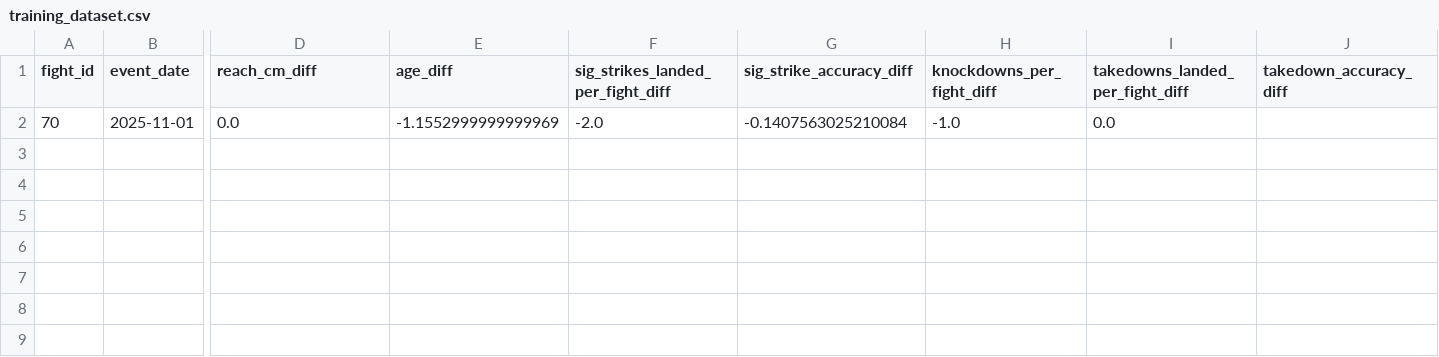
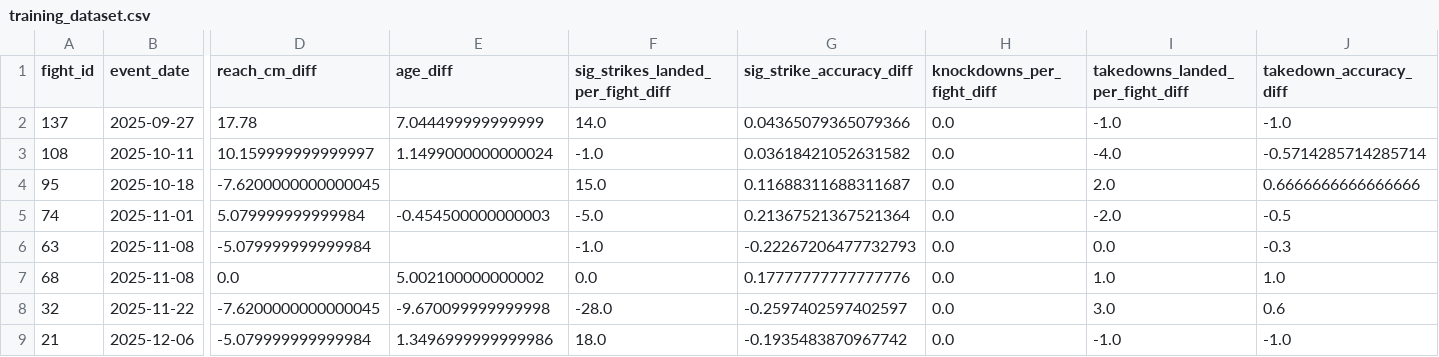
Before and after one commit to chocitagaming-art/mma-ingesta, a CSV file: training_dataset.csv, drawn as a sheet; only a part is shown, gaps mark what is left out; removed rows and columns are numbered as before the commit, all else as after; rows hold the shown columns only; the diff names each change by its address in the sheet, - before the commit and + after, or states it on an @@ line.

```diff
--- a/training_dataset.csv
+++ b/training_dataset.csv
-row 2: 70 | 2025-11-01 | 0.0 | -1.1552999999999969 | -2.0 | -0.1407563025210084 | -1.0 | 0.0
+row 2: 137 | 2025-09-27 | 17.78 | 7.044499999999999 | 14.0 | 0.04365079365079366 | 0.0 | -1.0 | -1.0
+row 3: 108 | 2025-10-11 | 10.159999999999997 | 1.1499000000000024 | -1.0 | 0.03618421052631582 | 0.0 | -4.0 | -0.5714285714285714
+row 4: 95 | 2025-10-18 | -7.6200000000000045 |  | 15.0 | 0.11688311688311687 | 0.0 | 2.0 | 0.6666666666666666
+row 5: 74 | 2025-11-01 | 5.079999999999984 | -0.454500000000003 | -5.0 | 0.21367521367521364 | 0.0 | -2.0 | -0.5
+row 6: 63 | 2025-11-08 | -5.079999999999984 |  | -1.0 | -0.22267206477732793 | 0.0 | 0.0 | -0.3
+row 7: 68 | 2025-11-08 | 0.0 | 5.002100000000002 | 0.0 | 0.17777777777777776 | 0.0 | 1.0 | 1.0
+row 8: 32 | 2025-11-22 | -7.6200000000000045 | -9.670099999999998 | -28.0 | -0.2597402597402597 | 0.0 | 3.0 | 0.6
+row 9: 21 | 2025-12-06 | -5.079999999999984 | 1.3496999999999986 | 18.0 | -0.1935483870967742 | 0.0 | -1.0 | -1.0
```
Also changed, not shown: 2 other files.
